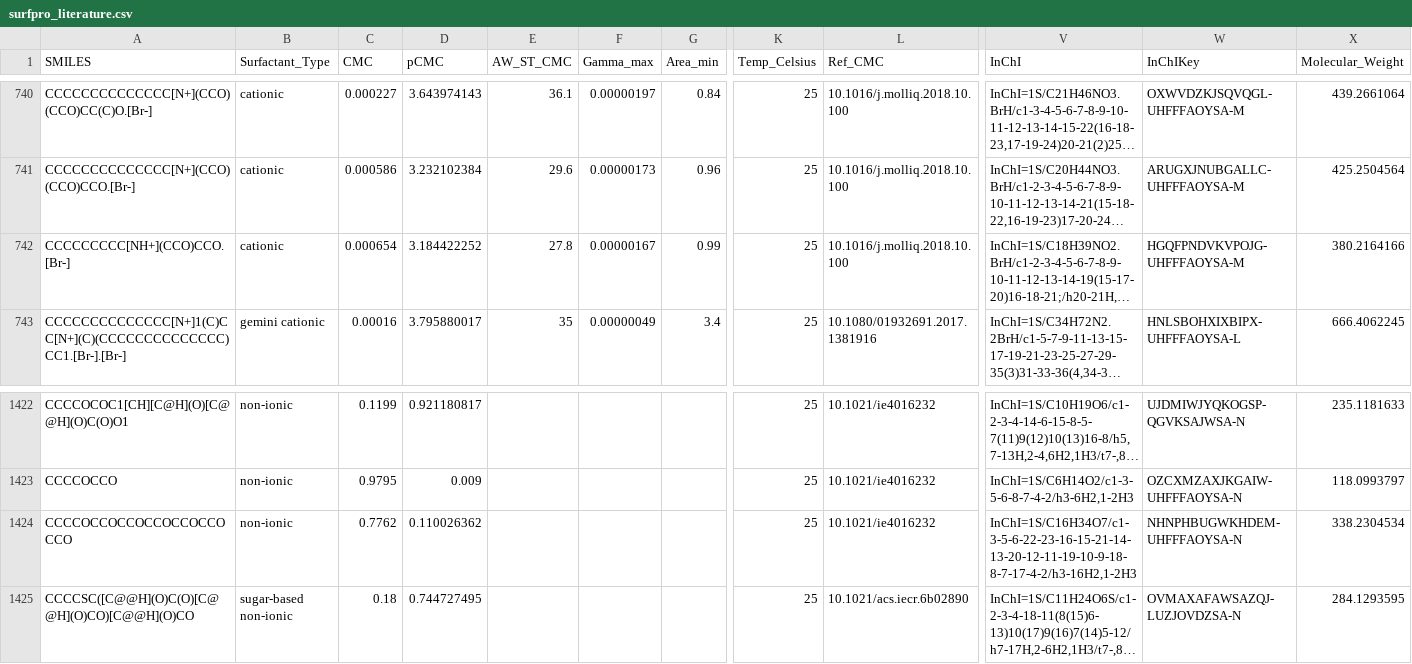
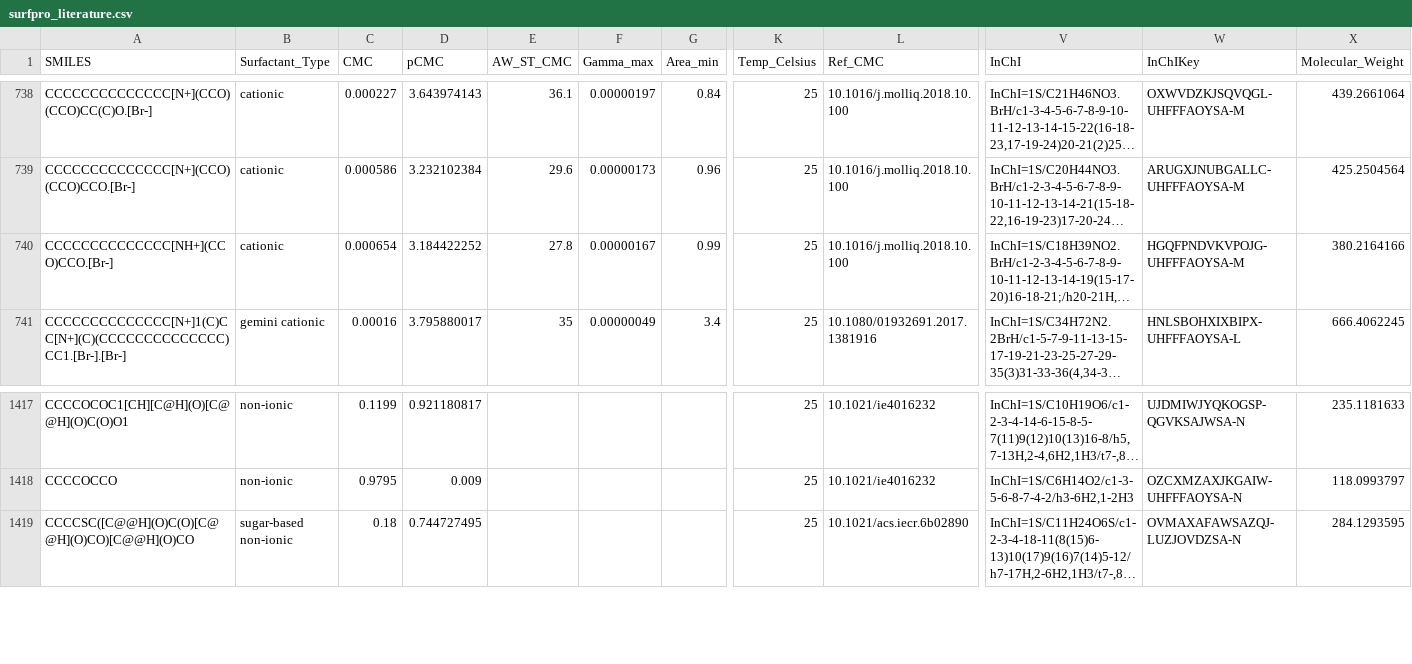
Before and after one commit to BigChemistry-RobotLab/SurfPro, a CSV file: data/surfpro_literature.csv, drawn as a sheet; only a part is shown, gaps mark what is left out; long unchanged cells end in …; removed rows and columns are numbered as before the commit, all else as after; rows hold the shown columns only; the diff covers the shown part only; the diff names each change by its address in the sheet, - before the commit and + after, or states it on an @@ line.

```diff
--- a/data/surfpro_literature.csv
+++ b/data/surfpro_literature.csv
-A740 (SMILES): CCCCCCCCC[NH+](CCO)CCO.[Br-]
+A740 (SMILES): CCCCCCCCCCCCCC[NH+](CCO)CCO.[Br-]
-row 1424: CCCCOCCOCCOCCOCCOCCOCCO | non-ionic | 0.7762 | 0.110026362 |  |  |  | 25 | 10.1021/ie4016232 | InChI=1S/C16H34O7/c1-3-5-6-22-23-16-15-21-14-13-20-12-11-19-10-9-18-8-7-17-4-2/h3-16H2,1-2H3 | NHNPHBUGWKHDEM-UHFFFAOYSA-N | 338.2304534
```
Also changed, not shown: 5 removed rows elsewhere in this file.
